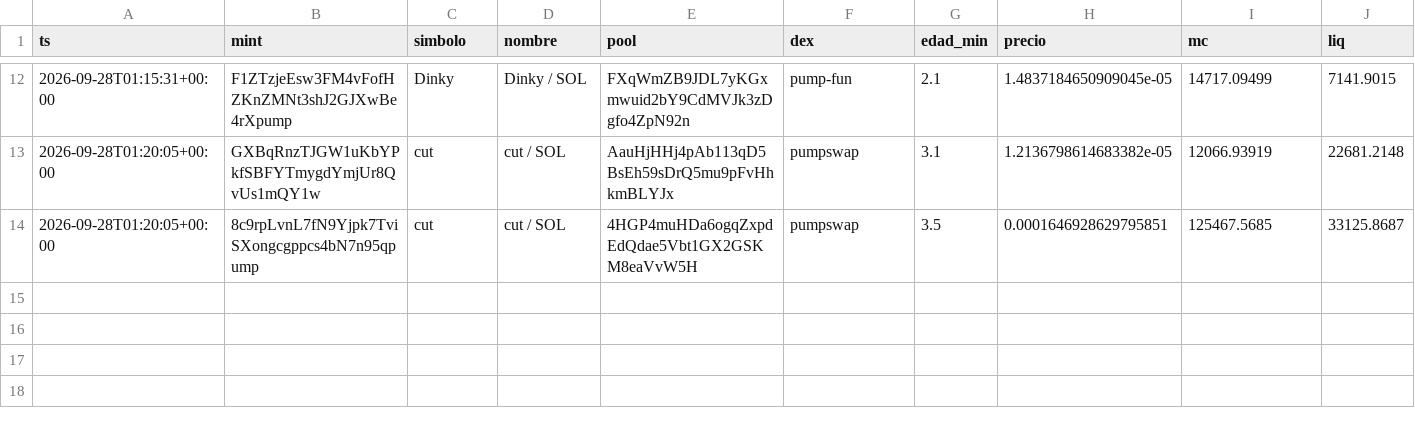
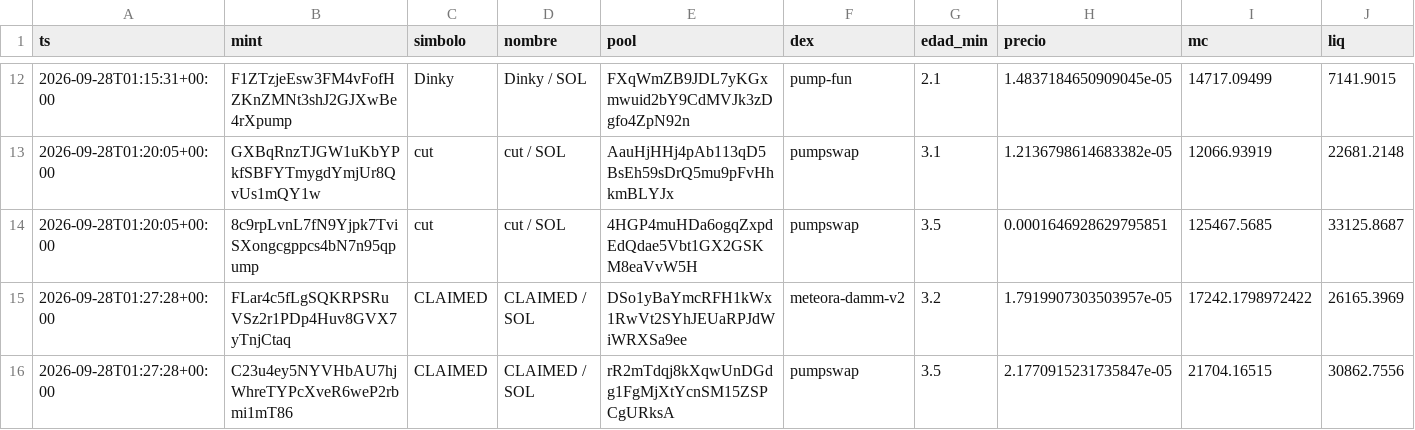
Before and after one commit to eriphelo15/An-lisis-cuantitativo, a CSV file: alertas.csv, drawn as a sheet; only a part is shown, gaps mark what is left out; rows hold the shown columns only; the diff names each change by its address in the sheet, - before the commit and + after, or states it on an @@ line.

```diff
--- a/alertas.csv
+++ b/alertas.csv
+row 15: 2026-09-28T01:27:28+00:00 | FLar4c5fLgSQKRPSRuVSz2r1PDp4Huv8GVX7yTnjCtaq | CLAIMED | CLAIMED / SOL | DSo1yBaYmcRFH1kWx1RwVt2SYhJEUaRPJdWiWRXSa9ee | meteora-damm-v2 | 3.2 | 1.7919907303503957e-05 | 17242.1798972422 | 26165.3969
+row 16: 2026-09-28T01:27:28+00:00 | C23u4ey5NYVHbAU7hjWhreTYPcXveR6weP2rbmi1mT86 | CLAIMED | CLAIMED / SOL | rR2mTdqj8kXqwUnDGdg1FgMjXtYcnSM15ZSPCgURksA | pumpswap | 3.5 | 2.1770915231735847e-05 | 21704.16515 | 30862.7556
```
Also changed, not shown: detecciones.csv, seguimiento.csv, 2 other files.
